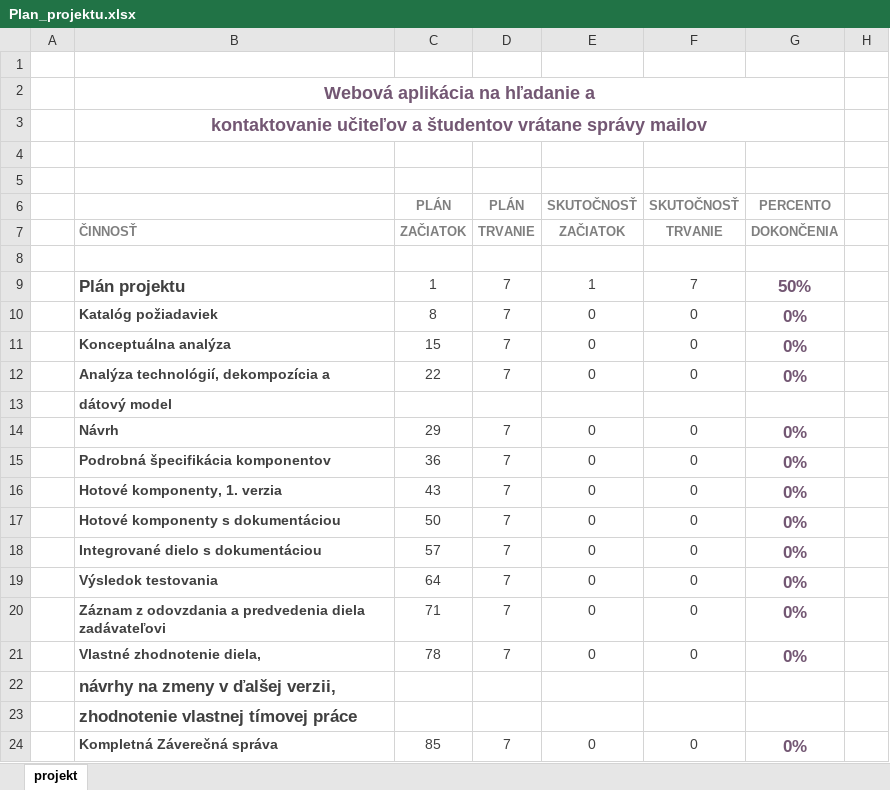
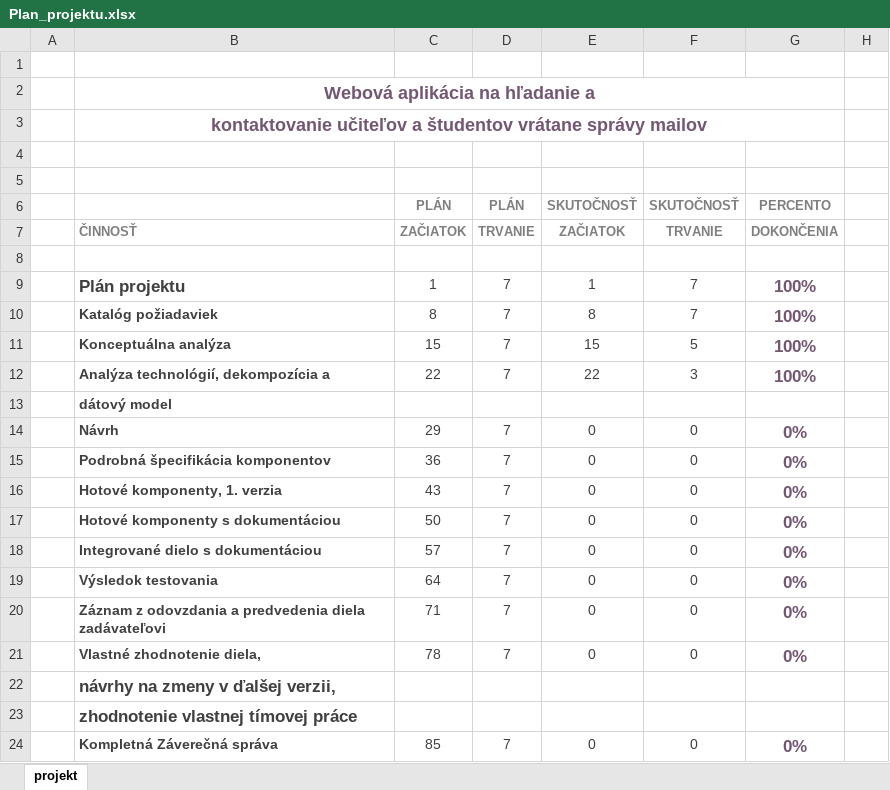
Before and after one commit to mato-meciar/tis14, an Excel workbook: Plan_projektu.xlsx, sheet projekt, drawn as a sheet; only a part is shown; values as stored, in another font and other column widths than the file's, no borders; charts and pictures and conditional formats not drawn; the diff names each change by its address in the sheet, - before the commit and + after, or states it on an @@ line.

```diff
--- a/Plan_projektu.xlsx (sheet projekt)
+++ b/Plan_projektu.xlsx (sheet projekt)
-G9: 50%
+G9: 100%
-E10: 0
+E10: 8
-F10: 0
+F10: 7
-G10:G12: 0%
+G10:G12: 100%
-E11: 0
+E11: 15
-F11: 0
+F11: 5
-E12: 0
+E12: 22
-F12: 0
+F12: 3
```
Also changed, not shown: 1 other file.
